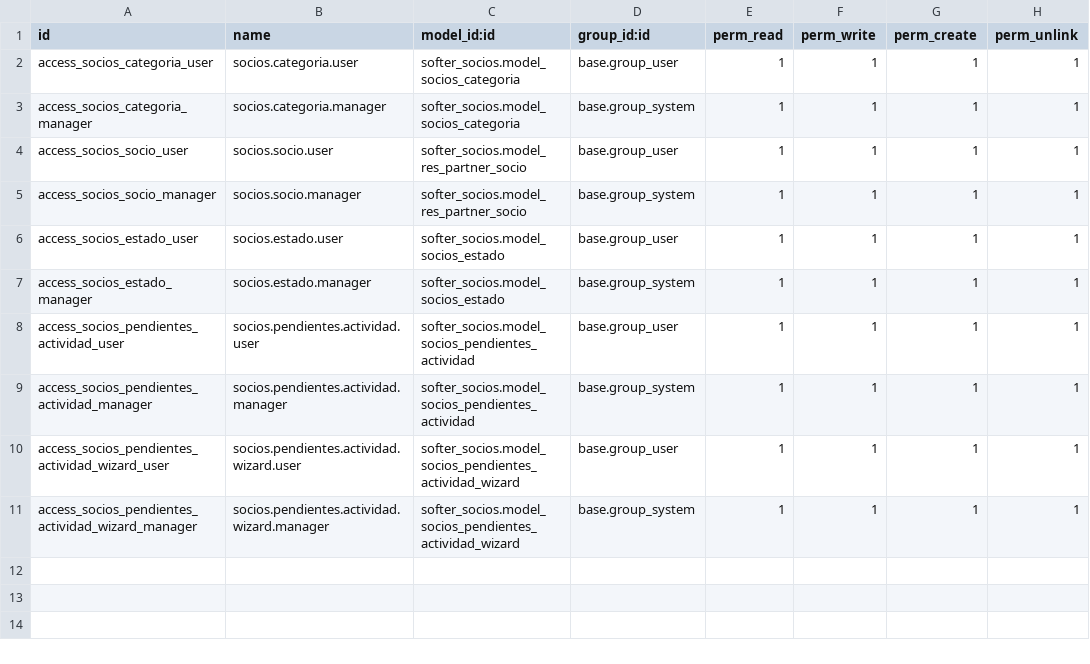
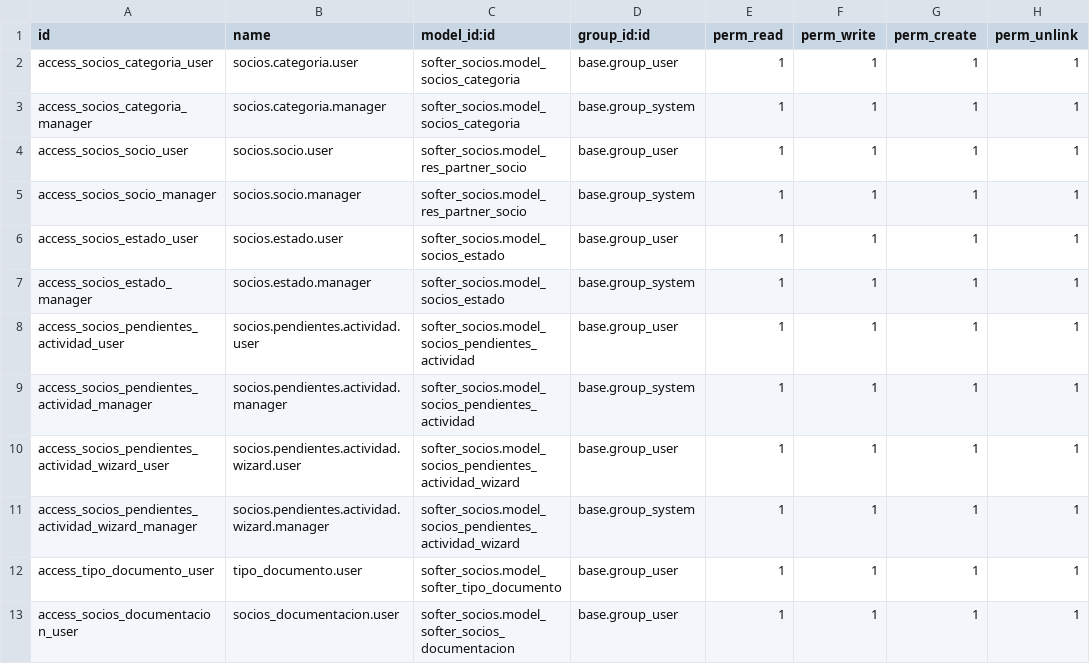
Before and after one commit to alejandrosofter/addons_odoo, a CSV file: softer_socios/security/ir.model.access.csv, drawn as a sheet.

```diff
--- a/softer_socios/security/ir.model.access.csv
+++ b/softer_socios/security/ir.model.access.csv
@@ -11 +11,3 @@ access_socios_pendientes_actividad_wizard_user,socios.pendientes.actividad.wizar
 access_socios_pendientes_actividad_wizard_manager,socios.pendientes.actividad.wizard.manager,softer_socios.model_socios_pendientes_actividad_wizard,base.group_system,1,1,1,1
+access_tipo_documento_user,tipo_documento.user,softer_socios.model_softer_tipo_documento,base.group_user,1,1,1,1
+access_socios_documentacion_user,socios_documentacion.user,softer_socios.model_softer_socios_documentacion,base.group_user,1,1,1,1
```
Also changed, not shown: softer_evolution_api/security/ir.model.access.csv, 33 other files.
